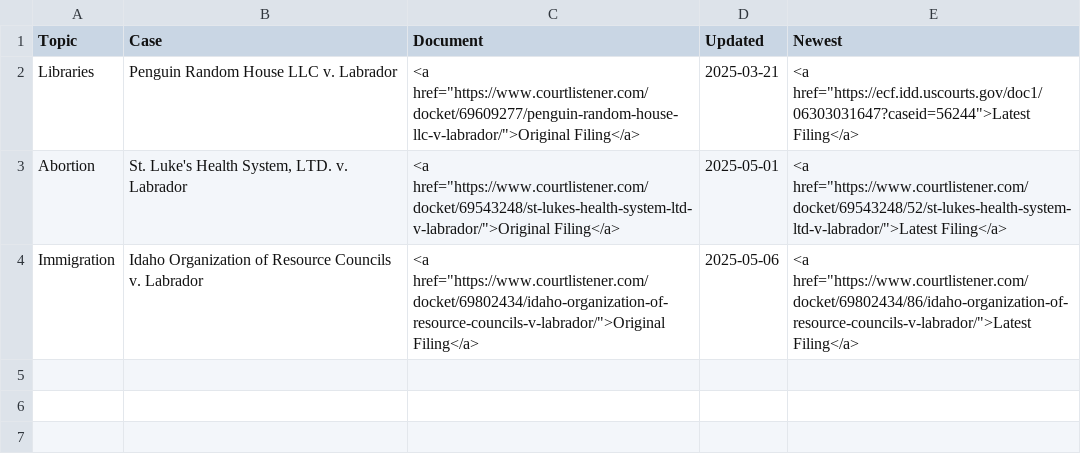
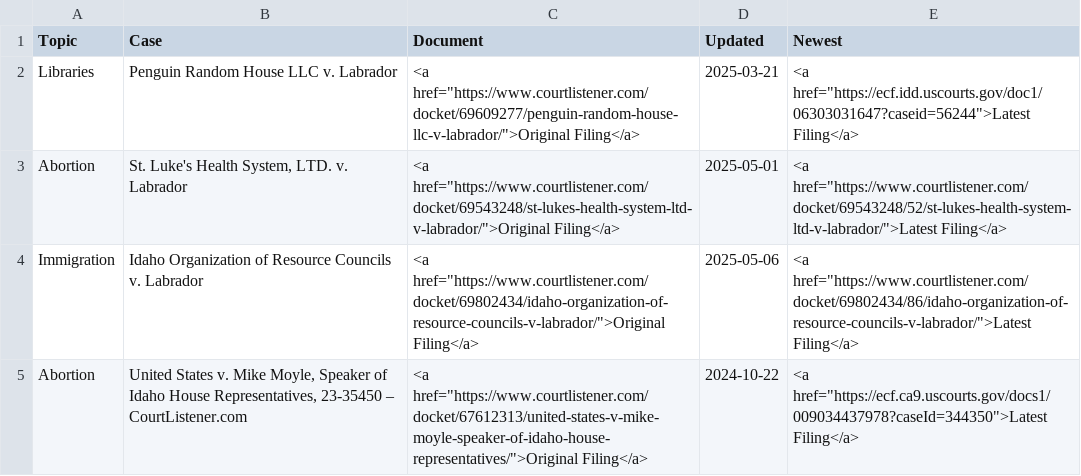
Before and after one commit to loganfinney27/IR-Court-Tracker, a CSV file: output.csv, drawn as a sheet; the diff names each change by its address in the sheet, - before the commit and + after, or states it on an @@ line.

```diff
--- a/output.csv
+++ b/output.csv
+row 5: Abortion | United States v. Mike Moyle, Speaker of Idaho House Representatives, 23-35450 – CourtListener.com | <a href="https://www.courtlistener.com/docket/67612313/united-states-v-mike-moyle-speaker-of-idaho-house-representatives/">Original Filing</a> | 2024-10-22 | <a href="https://ecf.ca9.uscourts.gov/docs1/009034437978?caseId=344350">Latest Filing</a>
```
Also changed, not shown: 1 other file.
